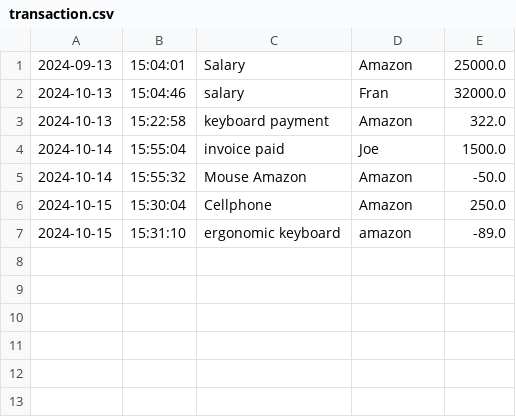
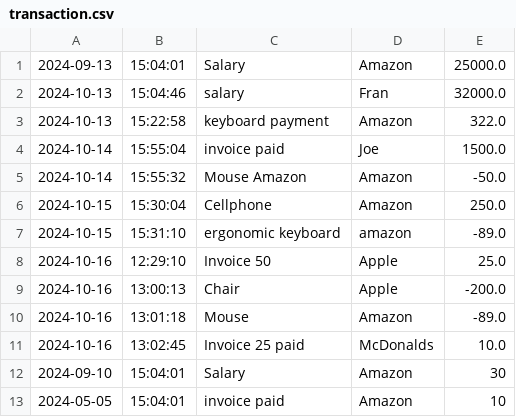
Before and after one commit to FranPrakash/Accounting-Ledger-Application, a CSV file: transaction.csv, drawn as a sheet; the diff names each change by its address in the sheet, - before the commit and + after, or states it on an @@ line.

```diff
--- a/transaction.csv
+++ b/transaction.csv
+row 8: 2024-10-16 | 12:29:10 | Invoice 50 | Apple | 25.0
+row 9: 2024-10-16 | 13:00:13 | Chair | Apple | -200.0
+row 10: 2024-10-16 | 13:01:18 | Mouse | Amazon | -89.0
+row 11: 2024-10-16 | 13:02:45 | Invoice 25 paid | McDonalds | 10.0
+row 12: 2024-09-10 | 15:04:01 | Salary | Amazon | 30
+row 13: 2024-05-05 | 15:04:01 | invoice paid | Amazon | 10
```
Also changed, not shown: 2 other files.
